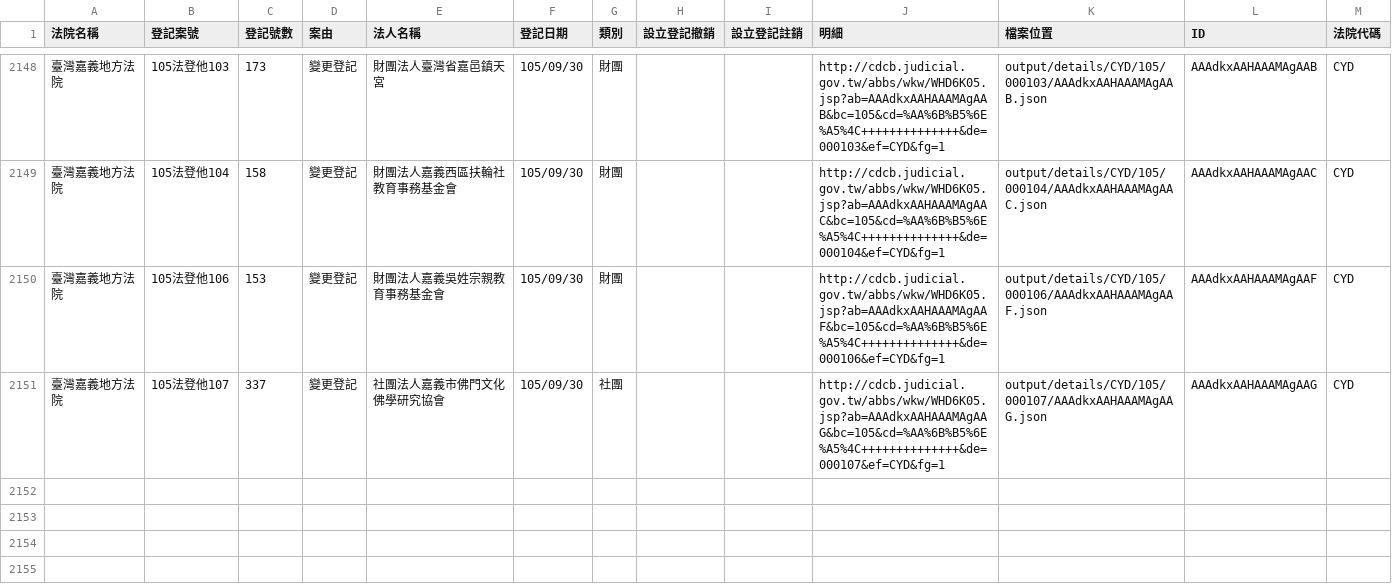
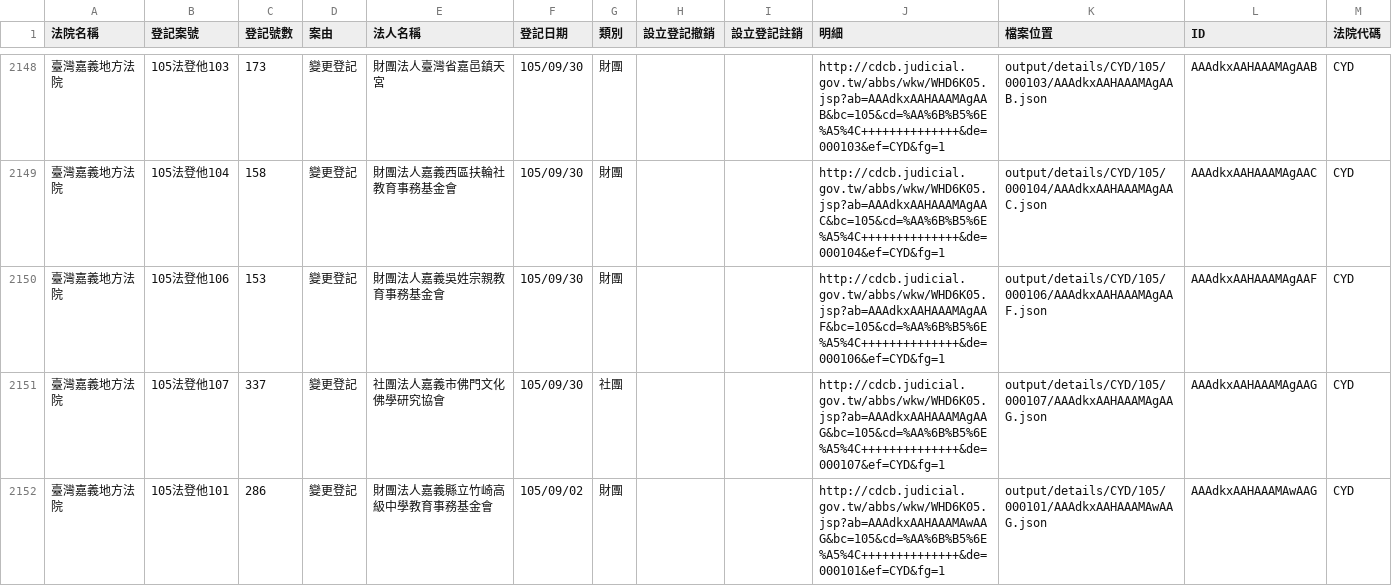
Before and after one commit to longhsiung/foundationtw, a CSV file: output/lists/CYD.csv, drawn as a sheet; only a part is shown, gaps mark what is left out.

```diff
--- a/output/lists/CYD.csv
+++ b/output/lists/CYD.csv
@@ -2151 +2151,2 @@
 臺灣嘉義地方法院,105法登他107,337,變更登記,社團法人嘉義市佛門文化佛學研究協會,105/09/30,社團,,,http://cdcb.judicial.gov.tw/abbs/wkw/WHD6K05.jsp?ab=AAAdkxAAHAAAMAgAAG&bc=105&cd=%AA%6B%B5%6E%A5%4C++++++++++++++&de=000107&ef=CYD&fg=1,output/details/CYD/105/000107/AAAdkxAAHAAAMAgAAG.json,AAAdkxAAHAAAMAgAAG,CYD
+臺灣嘉義地方法院,105法登他101,286,變更登記,財團法人嘉義縣立竹崎高級中學教育事務基金會,105/09/02,財團,,,http://cdcb.judicial.gov.tw/abbs/wkw/WHD6K05.jsp?ab=AAAdkxAAHAAAMAwAAG&bc=105&cd=%AA%6B%B5%6E%A5%4C++++++++++++++&de=000101&ef=CYD&fg=1,output/details/CYD/105/000101/AAAdkxAAHAAAMAwAAG.json,AAAdkxAAHAAAMAwAAG,CYD
```
Also changed, not shown: output/lists/HLD.csv, output/lists/ILD.csv, 26 other files.
